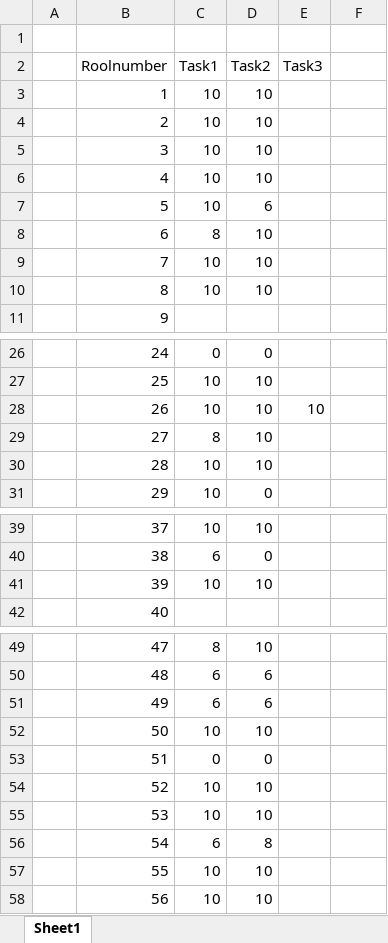
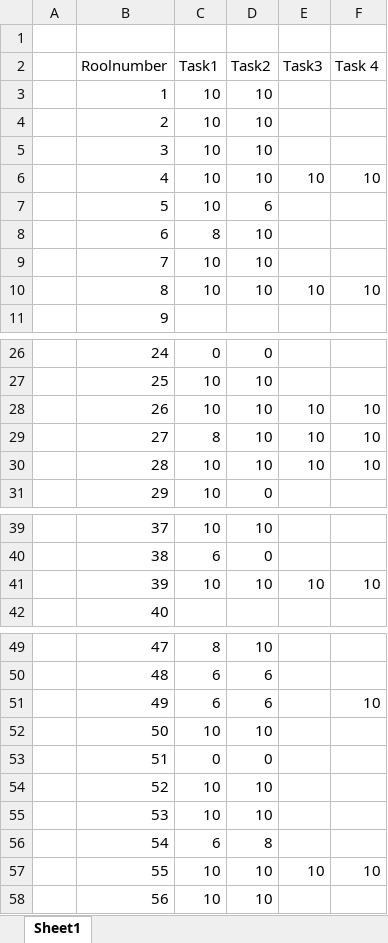
Before and after one commit to meghanagla-code/2nd-and-3rd-year-FrontEnd_Laboratory_Task, an Excel workbook: FrontEnd-Laboratory/FB_Section_Lab_Task_Marks/FB_SectionLab_Task_Marks.xlsx, sheet Sheet1, drawn as a sheet; only a part is shown, gaps mark what is left out; values as stored, in another font and other column widths than the file's, no borders; the diff names each change by its address in the sheet, - before the commit and + after, or states it on an @@ line.

```diff
--- a/FrontEnd-Laboratory/FB_Section_Lab_Task_Marks/FB_SectionLab_Task_Marks.xlsx (sheet Sheet1)
+++ b/FrontEnd-Laboratory/FB_Section_Lab_Task_Marks/FB_SectionLab_Task_Marks.xlsx (sheet Sheet1)
-F2: (empty)
+F2: Task 4
-E6 (Task3): (empty)
+E6 (Task3): 10
-F6 (Task 4): (empty)
+F6 (Task 4): 10
-E10 (Task3): (empty)
+E10 (Task3): 10
-F10 (Task 4): (empty)
+F10 (Task 4): 10
-F28:F30 (Task 4): (empty)
+F28:F30 (Task 4): 10
-E29:E30 (Task3): (empty)
+E29:E30 (Task3): 10
-E41 (Task3): (empty)
+E41 (Task3): 10
-F41 (Task 4): (empty)
+F41 (Task 4): 10
-F51 (Task 4): (empty)
+F51 (Task 4): 10
-E57 (Task3): (empty)
+E57 (Task3): 10
-F57 (Task 4): (empty)
+F57 (Task 4): 10
```
Also changed, not shown: 1 other file.
